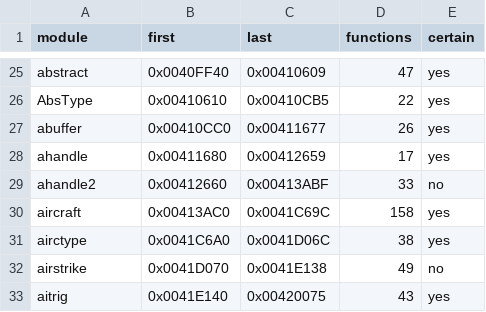
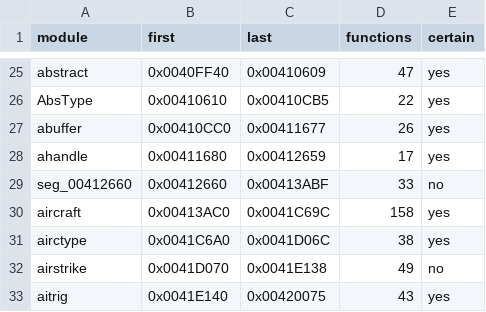
Before and after one commit to gibbo101/ra2-decomp, a CSV file: data/modules.csv, drawn as a sheet; only a part is shown, gaps mark what is left out.

```diff
--- a/data/modules.csv
+++ b/data/modules.csv
@@ -28,3 +28,3 @@ abuffer,0x00410CC0,0x00411677,26,yes
 ahandle,0x00411680,0x00412659,17,yes
-ahandle2,0x00412660,0x00413ABF,33,no
+seg_00412660,0x00412660,0x00413ABF,33,no
 aircraft,0x00413AC0,0x0041C69C,158,yes
```
Also changed, not shown: 5 other files.
